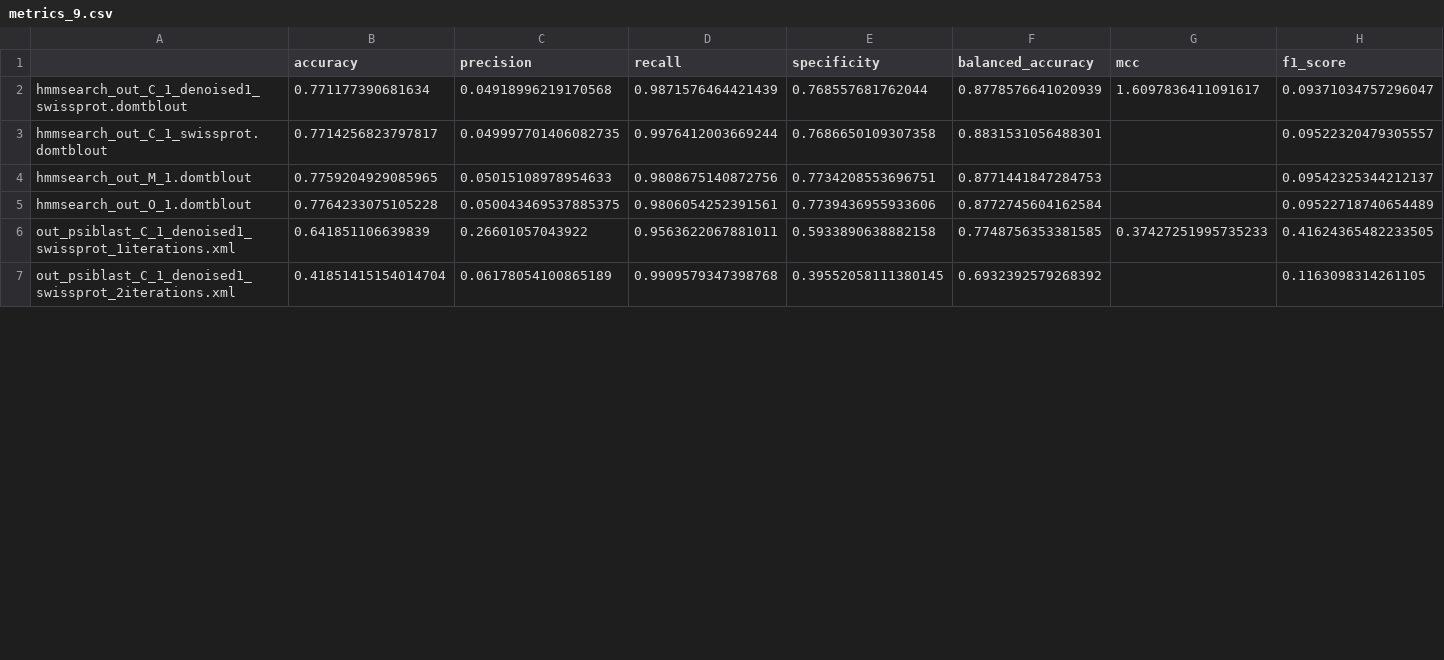
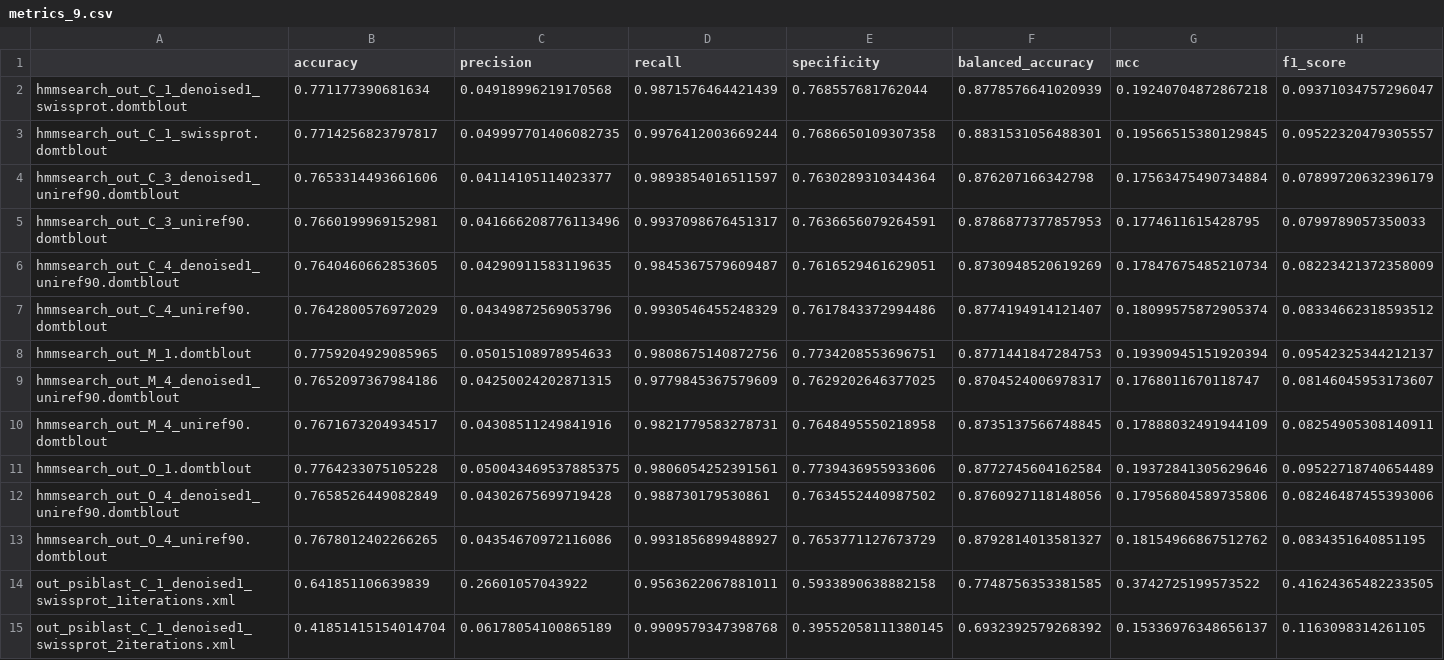
Before and after one commit to AlessandroManente/BD_Project_DS, a CSV file: data_team_1/metrics/metrics_9.csv, drawn as a sheet; only a part is shown; the diff covers the shown part only.

Commit message:
Fix bottlneck metrics 8, fix nan mcc metrics 9

```diff
--- a/data_team_1/metrics/metrics_9.csv
+++ b/data_team_1/metrics/metrics_9.csv
@@ -1,7 +1,15 @@
 ,accuracy,precision,recall,specificity,balanced_accuracy,mcc,f1_score
-hmmsearch_out_C_1_denoised1_swissprot.domtblout,0.771177390681634,0.04918996219170568,0.9871576464421439,0.768557681762044,0.8778576641020939,1.6097836411091617,0.09371034757296047
-hmmsearch_out_C_1_swissprot.domtblout,0.7714256823797817,0.049997701406082735,0.9976412003669244,0.7686650109307358,0.8831531056488301,,0.09522320479305557
-hmmsearch_out_M_1.domtblout,0.7759204929085965,0.05015108978954633,0.9808675140872756,0.7734208553696751,0.8771441847284753,,0.09542325344212137
-hmmsearch_out_O_1.domtblout,0.7764233075105228,0.050043469537885375,0.9806054252391561,0.7739436955933606,0.8772745604162584,,0.09522718740654489
-out_psiblast_C_1_denoised1_swissprot_1iterations.xml,0.641851106639839,0.26601057043922,0.9563622067881011,0.5933890638882158,0.7748756353381585,0.37427251995735233,0.41624365482233505
-out_psiblast_C_1_denoised1_swissprot_2iterations.xml,0.41851415154014704,0.06178054100865189,0.9909579347398768,0.39552058111380145,0.6932392579268392,,0.1163098314261105
+hmmsearch_out_C_1_denoised1_swissprot.domtblout,0.771177390681634,0.04918996219170568,0.9871576464421439,0.768557681762044,0.8778576641020939,0.19240704872867218,0.09371034757296047
+hmmsearch_out_C_1_swissprot.domtblout,0.7714256823797817,0.049997701406082735,0.9976412003669244,0.7686650109307358,0.8831531056488301,0.19566515380129845,0.09522320479305557
+hmmsearch_out_C_3_denoised1_uniref90.domtblout,0.7653314493661606,0.04114105114023377,0.9893854016511597,0.7630289310344364,0.876207166342798,0.17563475490734884,0.07899720632396179
+hmmsearch_out_C_3_uniref90.domtblout,0.7660199969152981,0.041666208776113496,0.9937098676451317,0.7636656079264591,0.8786877377857953,0.1774611615428795,0.0799789057350033
+hmmsearch_out_C_4_denoised1_uniref90.domtblout,0.7640460662853605,0.04290911583119635,0.9845367579609487,0.7616529461629051,0.8730948520619269,0.17847675485210734,0.08223421372358009
+hmmsearch_out_C_4_uniref90.domtblout,0.7642800576972029,0.04349872569053796,0.9930546455248329,0.7617843372994486,0.8774194914121407,0.18099575872905374,0.08334662318593512
+hmmsearch_out_M_1.domtblout,0.7759204929085965,0.05015108978954633,0.9808675140872756,0.7734208553696751,0.8771441847284753,0.19390945151920394,0.09542325344212137
+hmmsearch_out_M_4_denoised1_uniref90.domtblout,0.7652097367984186,0.04250024202871315,0.9779845367579609,0.7629202646377025,0.8704524006978317,0.1768011670118747,0.08146045953173607
+hmmsearch_out_M_4_uniref90.domtblout,0.7671673204934517,0.04308511249841916,0.9821779583278731,0.7648495550218958,0.8735137566748845,0.17888032491944109,0.08254905308140911
+hmmsearch_out_O_1.domtblout,0.7764233075105228,0.050043469537885375,0.9806054252391561,0.7739436955933606,0.8772745604162584,0.19372841305629646,0.09522718740654489
+hmmsearch_out_O_4_denoised1_uniref90.domtblout,0.7658526449082849,0.04302675699719428,0.988730179530861,0.7634552440987502,0.8760927118148056,0.17956804589735806,0.08246487455393006
+hmmsearch_out_O_4_uniref90.domtblout,0.7678012402266265,0.04354670972116086,0.9931856899488927,0.7653771127673729,0.8792814013581327,0.18154966867512762,0.0834351640851195
+out_psiblast_C_1_denoised1_swissprot_1iterations.xml,0.641851106639839,0.26601057043922,0.9563622067881011,0.5933890638882158,0.7748756353381585,0.3742725199573522,0.41624365482233505
+out_psiblast_C_1_denoised1_swissprot_2iterations.xml,0.41851415154014704,0.06178054100865189,0.9909579347398768,0.39552058111380145,0.6932392579268392,0.15336976348656137,0.1163098314261105
```
Also changed, not shown: 7 added rows and 8 edited cells elsewhere in this file, 3 other files.
